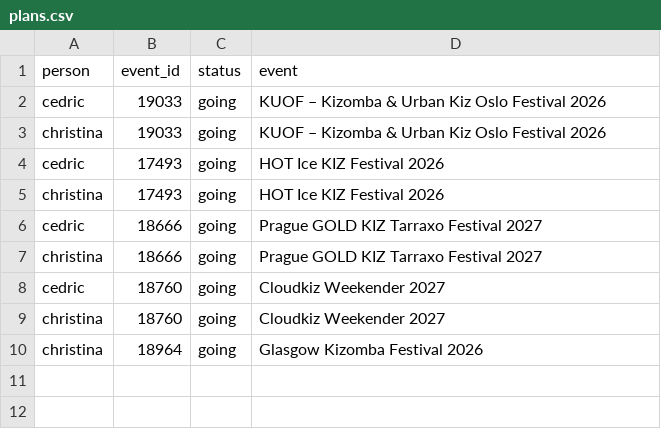
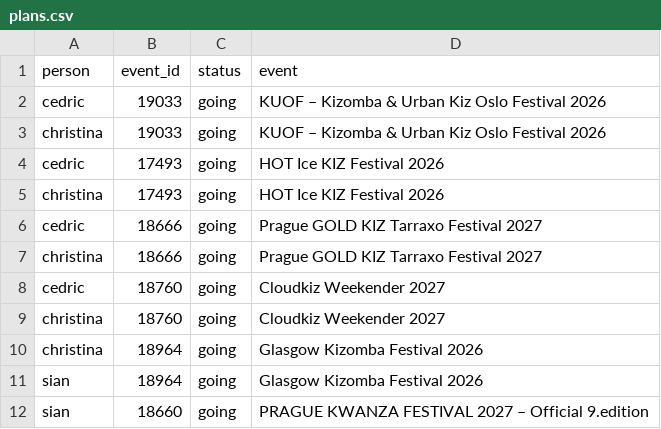
Before and after one commit to clombion/kiz-radar, a CSV file: pipeline/plans.csv, drawn as a sheet; the diff names each change by its address in the sheet, - before the commit and + after, or states it on an @@ line.

Commit message:
Siân shares her festival plans, a member of the community now, no longer someone added
Siân asked for her plans to be public: people.csv has her (featured, her artist record p:sian@dance), plans.csv her
Glasgow and Prague Kwanza, community_members.csv her as a member of Norwegians in festivals, and seeded.csv no longer
her two rows, a claimed entry leaving the people added. The community page names her as a member, its badge says 3
members, festival cards name her, she has a plans page, and at Glasgow she teaches by the line-up.

```diff
--- a/pipeline/plans.csv
+++ b/pipeline/plans.csv
+row 11: sian | 18964 | going | Glasgow Kizomba Festival 2026
+row 12: sian | 18660 | going | PRAGUE KWANZA FESTIVAL 2027 – Official 9.edition
```
Also changed, not shown: pipeline/people.csv, pipeline/seeded.csv, 4 other files.
